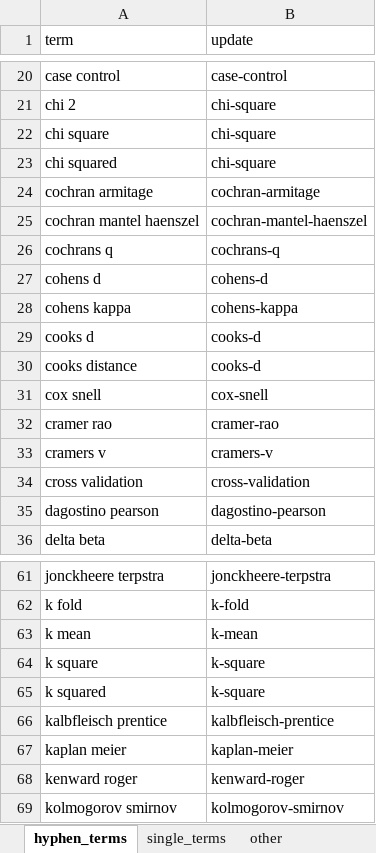
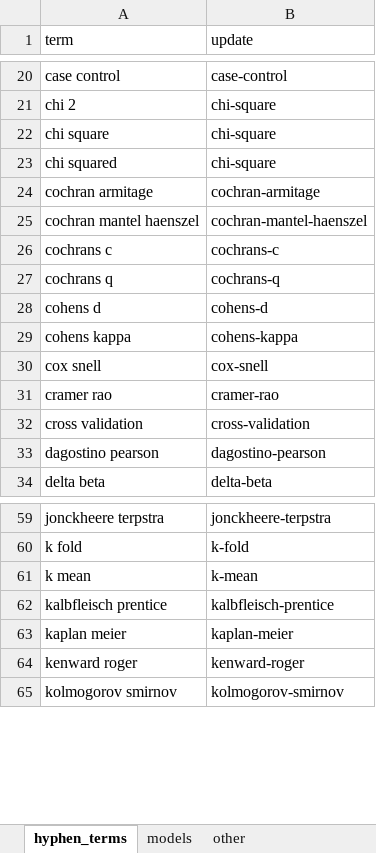
Before and after one commit to agbarnett/stats_section, an Excel workbook: data/methods_dictionary.xlsx, sheet hyphen_terms, drawn as a sheet; only a part is shown, gaps mark what is left out; values as stored, in another font and other column widths than the file's, no borders; removed rows and columns are numbered as before the commit, all else as after; the diff names each change by its address in the sheet, - before the commit and + after, or states it on an @@ line.

```diff
--- a/data/methods_dictionary.xlsx (sheet hyphen_terms)
+++ b/data/methods_dictionary.xlsx (sheet hyphen_terms)
-sheet tab: single_terms
+sheet tab: models
+row 26: cochrans c | cochrans-c
-row 29: cooks d | cooks-d
-row 30: cooks distance | cooks-d
-row 33: cramers v | cramers-v
-row 64: k square | k-square
-row 65: k squared | k-square
```
Also changed, not shown: sheet models.
